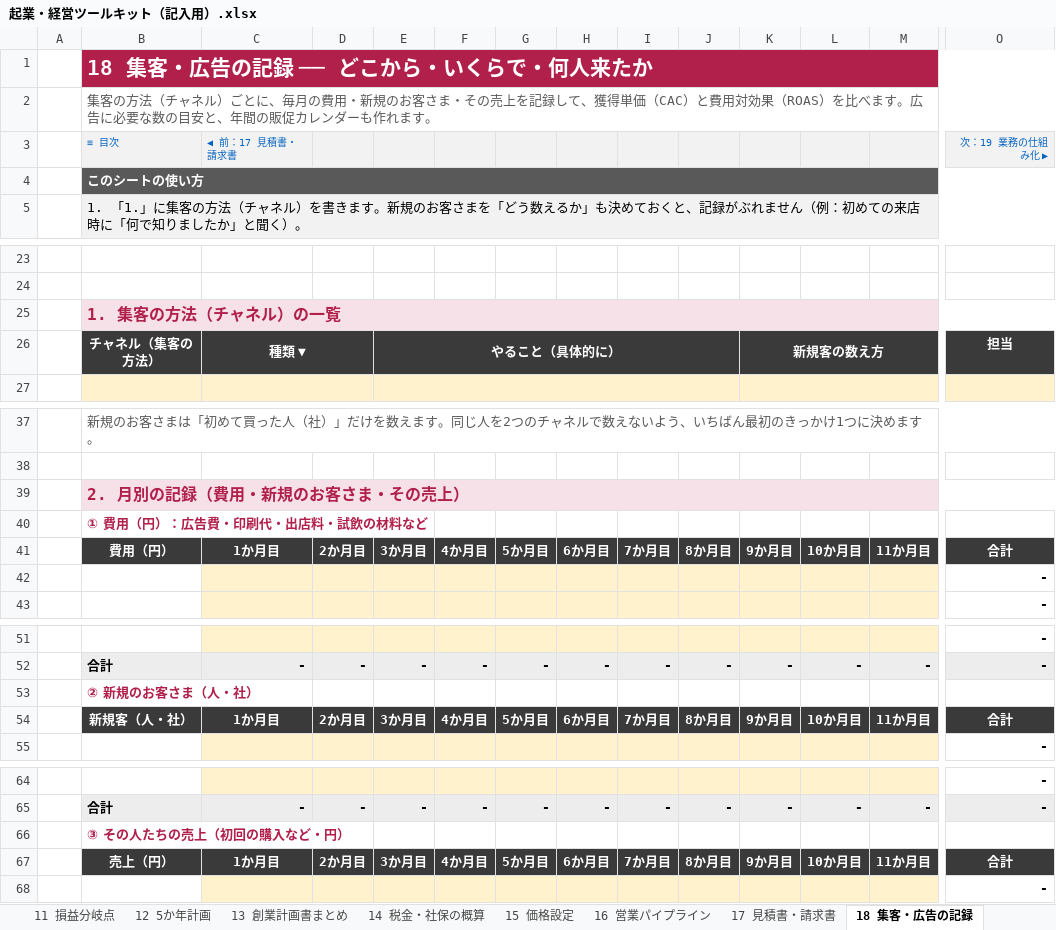
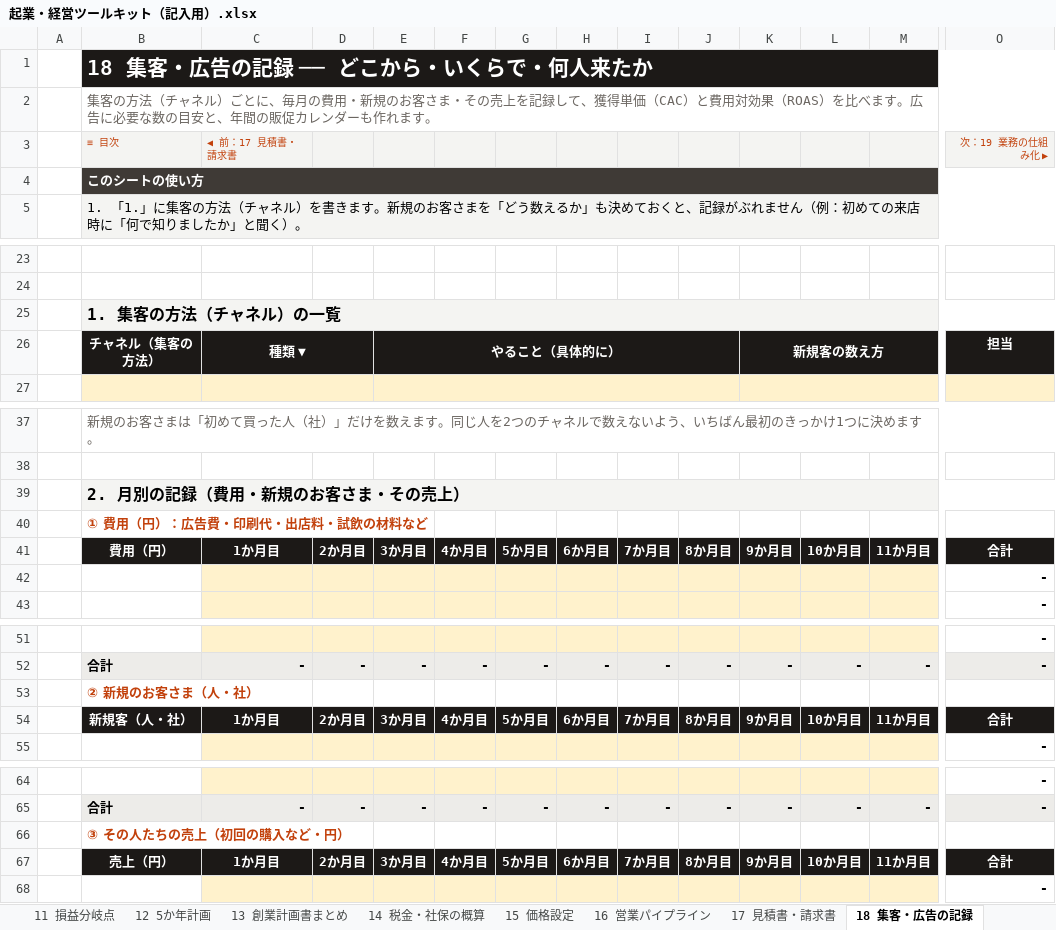
Before and after one commit to rebelnaoto7/small-business-starts-and-management-tool, an Excel workbook: 起業・経営ツールキット（記入用）.xlsx, sheet 18 集客・広告の記録, drawn as a sheet; only a part is shown, gaps mark what is left out; values as stored, in another font and other column widths than the file's, no borders; charts and pictures and conditional formats not drawn; the diff covers the shown part only; the diff names each change by its address in the sheet, - before the commit and + after, or states it on an @@ line.

```diff
--- a/起業・経営ツールキット（記入用）.xlsx (sheet 18 集客・広告の記録)
+++ b/起業・経営ツールキット（記入用）.xlsx (sheet 18 集客・広告の記録)
-B1:O1 fill: #B11F4B
+B1:O1 fill: #1C1917
-B3:C3 text colour: #0563C1
+B3:C3 text colour: #C2410C
-O3 text colour: #0563C1
+O3 text colour: #C2410C
-B4:O4 fill: #595959
+B4:O4 fill: #3F3A36
-B25 text colour: #B11F4B
+B25 text colour: black
-B26:O26 fill: #3A3A3A
+B26:O26 fill: #1C1917
-B39 text colour: #B11F4B
+B39 text colour: black
-B40 text colour: #B11F4B
+B40 text colour: #C2410C
-B41:O41 fill: #3A3A3A
+B41:O41 fill: #1C1917
-B53 text colour: #B11F4B
+B53 text colour: #C2410C
-B54:O54 fill: #3A3A3A
+B54:O54 fill: #1C1917
-B66 text colour: #B11F4B
+B66 text colour: #C2410C
-B67:O67 fill: #3A3A3A
+B67:O67 fill: #1C1917
```
Also changed, not shown: cell formats elsewhere in this sheet, sheet 32 経営の型, sheet 05 売上計画, sheet 30 13週の資金繰り, sheet 23 契約・リスク管理, sheet 03 事業コンセプト, sheet 15 価格設定, 29 more sheets, charts or pictures, 起業・経営ツールキット（記入例_こもれび珈琲）.xlsx, 3 other files.
